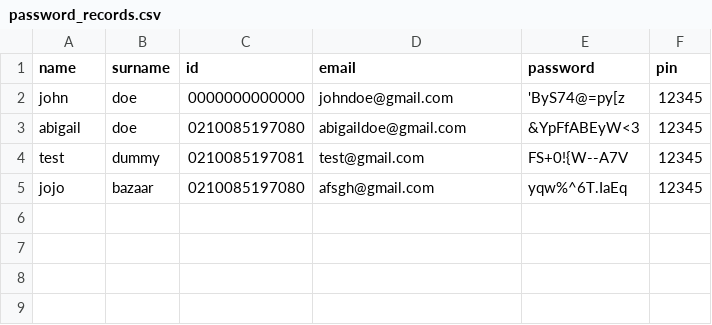
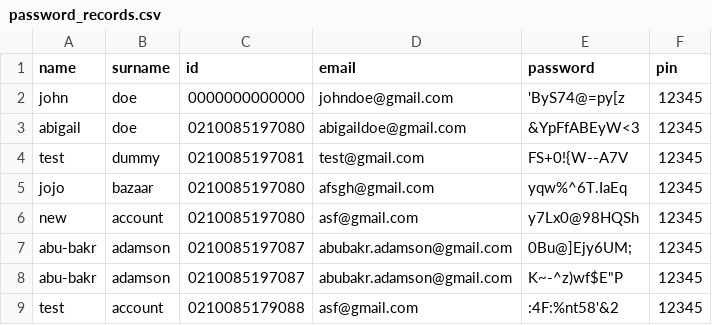
Before and after one commit to GingerNinja21/BankSwift, a CSV file: password_records.csv, drawn as a sheet; the diff names each change by its address in the sheet, - before the commit and + after, or states it on an @@ line.

```diff
--- a/password_records.csv
+++ b/password_records.csv
+row 6: new | account | 0210085197080 | asf@gmail.com | y7Lx0@98HQSh | 12345
+row 7: abu-bakr | adamson | 0210085197087 | abubakr.adamson@gmail.com | 0Bu@]Ejy6UM; | 12345
+row 8: abu-bakr | adamson | 0210085197087 | abubakr.adamson@gmail.com | K~-^z)wf$E"P | 12345
+row 9: test | account | 0210085179088 | asf@gmail.com | :4F:%nt58'&2 | 12345
```
Also changed, not shown: accounts.csv, 4 other files.
